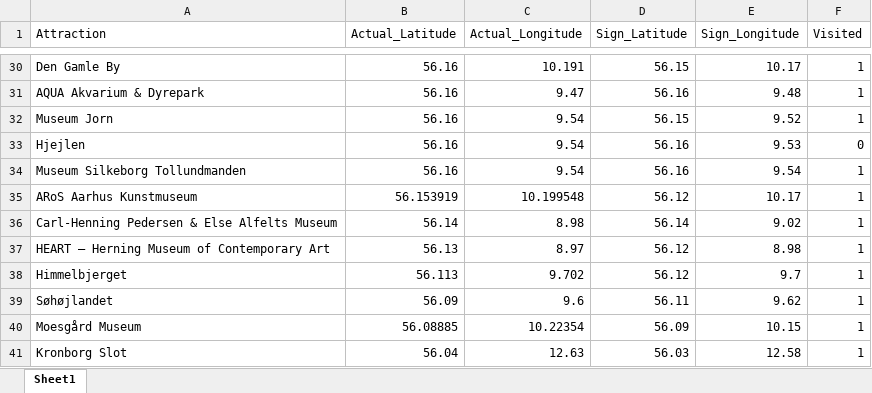
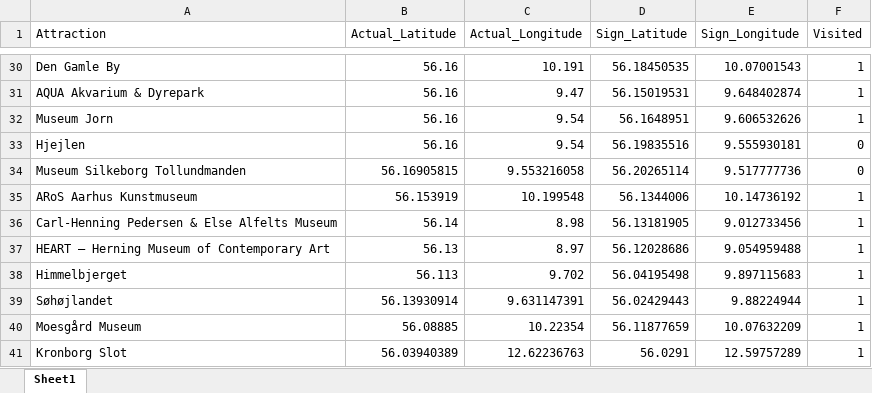
Before and after one commit to afelka/brown_signs_denmark, an Excel workbook: brown_signs.xlsx, sheet Sheet1, drawn as a sheet; only a part is shown, gaps mark what is left out; values as stored, in another font and other column widths than the file's, no borders; the diff covers the shown part only; the diff names each change by its address in the sheet, - before the commit and + after, or states it on an @@ line.

```diff
--- a/brown_signs.xlsx (sheet Sheet1)
+++ b/brown_signs.xlsx (sheet Sheet1)
-D30 (Sign_Latitude): 56.15
+D30 (Sign_Latitude): 56.18450535
-E30 (Sign_Longitude): 10.17
+E30 (Sign_Longitude): 10.07001543
-D31 (Sign_Latitude): 56.16
+D31 (Sign_Latitude): 56.15019531
-E31 (Sign_Longitude): 9.48
+E31 (Sign_Longitude): 9.648402874
-D32 (Sign_Latitude): 56.15
+D32 (Sign_Latitude): 56.1648951
-E32 (Sign_Longitude): 9.52
+E32 (Sign_Longitude): 9.606532626
-D33 (Sign_Latitude): 56.16
+D33 (Sign_Latitude): 56.19835516
-E33 (Sign_Longitude): 9.53
+E33 (Sign_Longitude): 9.555930181
-B34 (Actual_Latitude): 56.16
+B34 (Actual_Latitude): 56.16905815
-C34 (Actual_Longitude): 9.54
+C34 (Actual_Longitude): 9.553216058
-D34 (Sign_Latitude): 56.16
+D34 (Sign_Latitude): 56.20265114
-E34 (Sign_Longitude): 9.54
+E34 (Sign_Longitude): 9.517777736
-F34 (Visited): 1
+F34 (Visited): 0
-D35 (Sign_Latitude): 56.12
+D35 (Sign_Latitude): 56.1344006
-E35 (Sign_Longitude): 10.17
+E35 (Sign_Longitude): 10.14736192
-D36 (Sign_Latitude): 56.14
+D36 (Sign_Latitude): 56.13181905
-E36 (Sign_Longitude): 9.02
+E36 (Sign_Longitude): 9.012733456
-D37 (Sign_Latitude): 56.12
+D37 (Sign_Latitude): 56.12028686
-E37 (Sign_Longitude): 8.98
+E37 (Sign_Longitude): 9.054959488
-D38 (Sign_Latitude): 56.12
+D38 (Sign_Latitude): 56.04195498
-E38 (Sign_Longitude): 9.7
+E38 (Sign_Longitude): 9.897115683
-B39 (Actual_Latitude): 56.09
+B39 (Actual_Latitude): 56.13930914
-C39 (Actual_Longitude): 9.6
+C39 (Actual_Longitude): 9.631147391
-D39 (Sign_Latitude): 56.11
+D39 (Sign_Latitude): 56.02429443
-E39 (Sign_Longitude): 9.62
+E39 (Sign_Longitude): 9.88224944
-D40 (Sign_Latitude): 56.09
+D40 (Sign_Latitude): 56.11877659
-E40 (Sign_Longitude): 10.15
+E40 (Sign_Longitude): 10.07632209
-B41 (Actual_Latitude): 56.04
+B41 (Actual_Latitude): 56.03940389
-C41 (Actual_Longitude): 12.63
+C41 (Actual_Longitude): 12.62236763
-D41 (Sign_Latitude): 56.03
+D41 (Sign_Latitude): 56.0291
-E41 (Sign_Longitude): 12.58
+E41 (Sign_Longitude): 12.59757289
```
Also changed, not shown: 293 edited cells elsewhere in this sheet.
